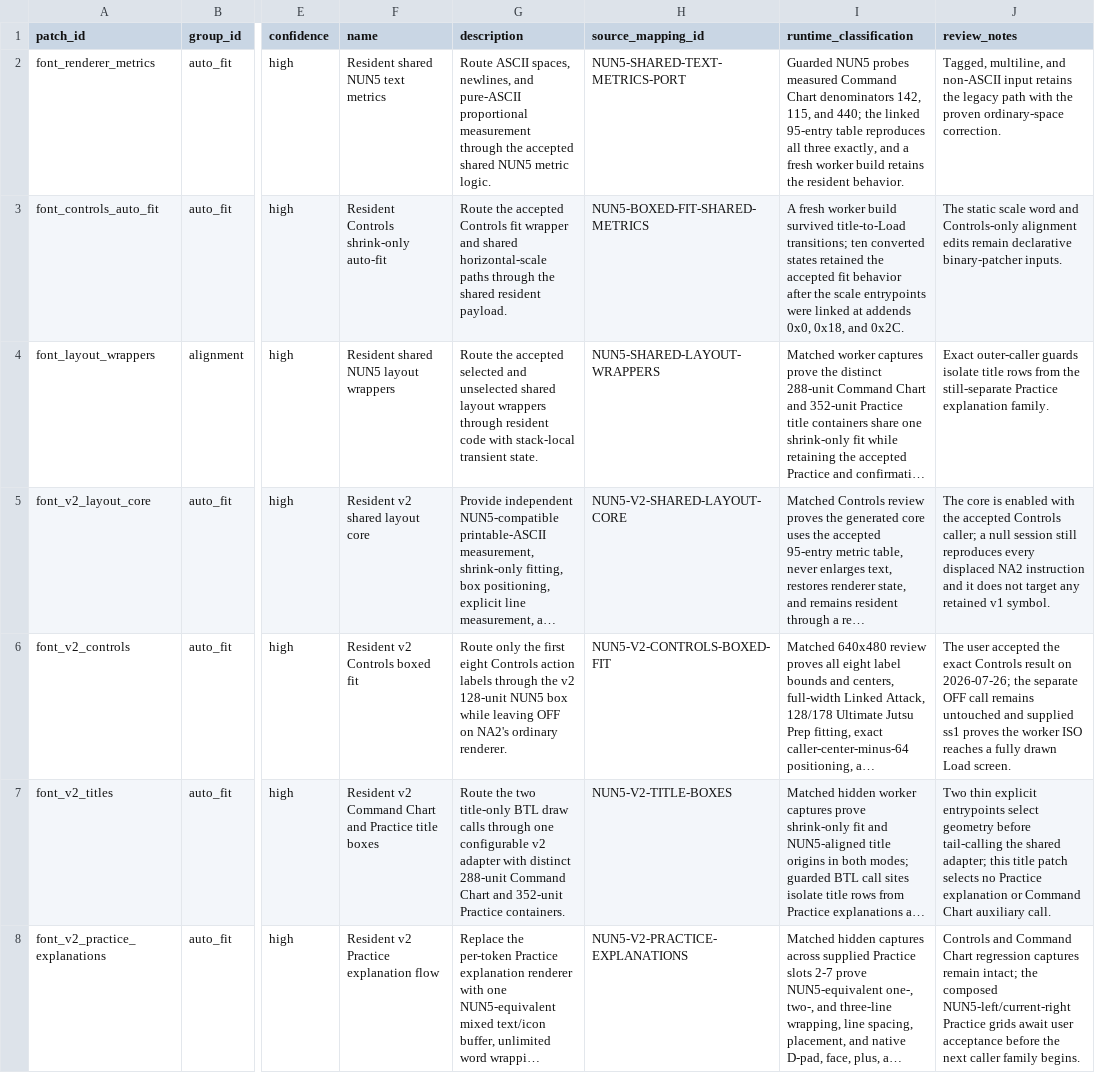
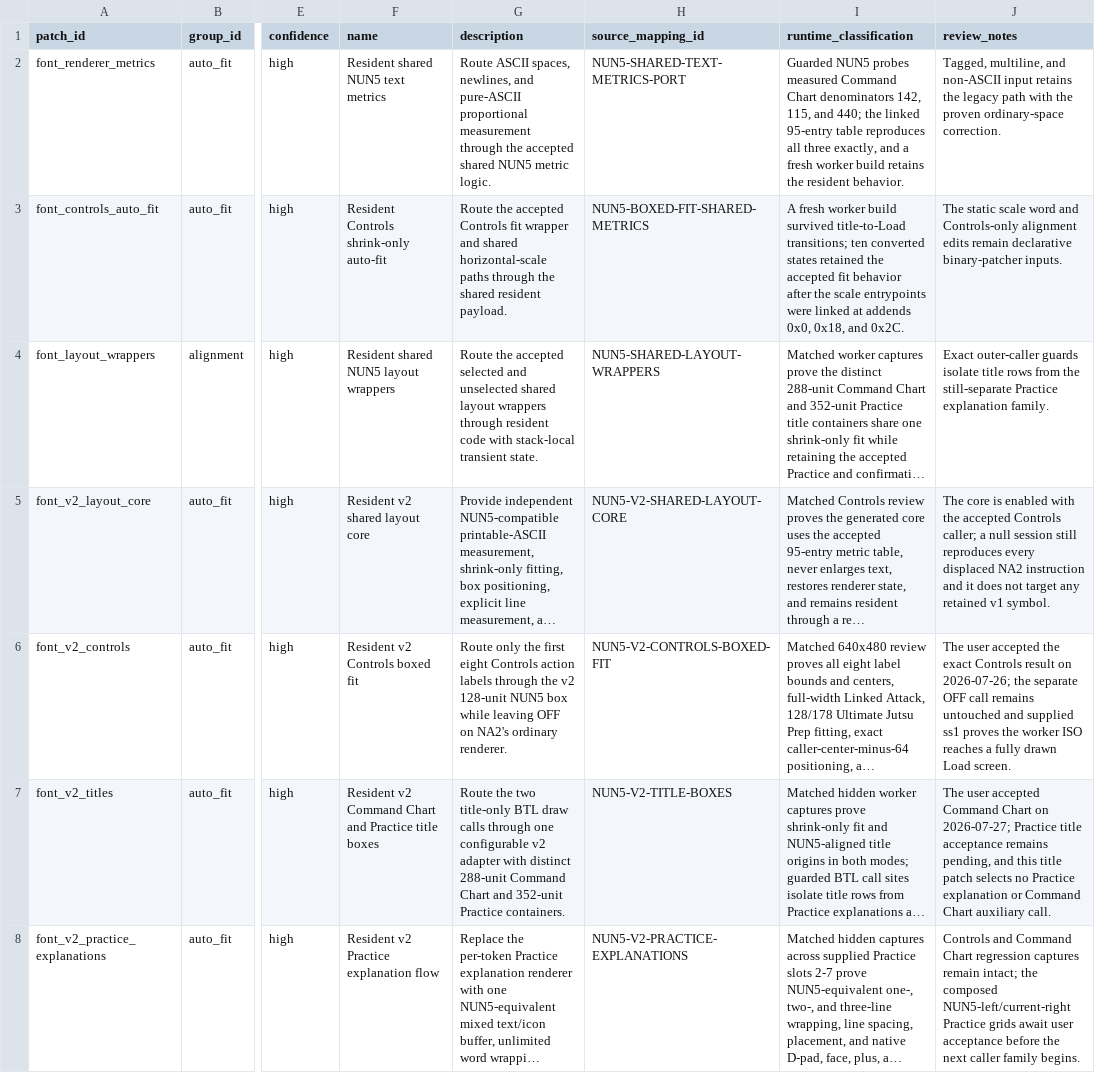
Before and after one commit to solid1353/NA2-Modding, a TSV file: na2_patcher/features/localization/resident_patcher/patches.tsv, drawn as a sheet; only a part is shown, gaps mark what is left out; long unchanged cells end in …; the diff names each change by its address in the sheet, - before the commit and + after, or states it on an @@ line.

```diff
--- a/na2_patcher/features/localization/resident_patcher/patches.tsv
+++ b/na2_patcher/features/localization/resident_patcher/patches.tsv
-J7 (review_notes): Two thin explicit entrypoints select geometry before tail-calling the shared adapter; this title…
+J7 (review_notes): The user accepted Command Chart on 2026-07-27; Practice title acceptance remains pending, and this title…
```
Also changed, not shown: na2_patcher/profiles/current/features.tsv, 3 other files.
